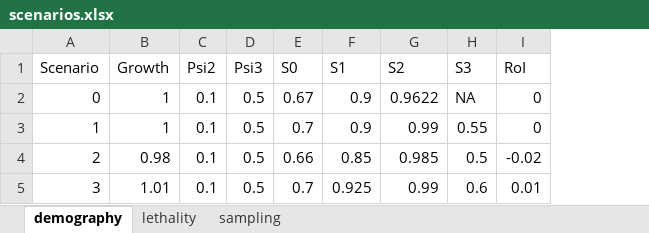
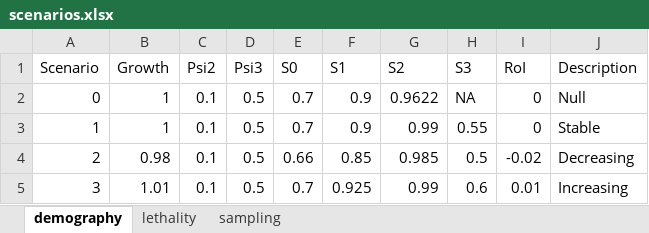
Before and after one commit to eirenjacobson/walrusCKMR, an Excel workbook: simulation/scenarios.xlsx, sheet demography, drawn as a sheet; values as stored, in another font and other column widths than the file's, no borders; the diff names each change by its address in the sheet, - before the commit and + after, or states it on an @@ line.

Commit message:
Added descriptions to scenarios

```diff
--- a/simulation/scenarios.xlsx (sheet demography)
+++ b/simulation/scenarios.xlsx (sheet demography)
+column J (Description), rows 2-5: Null | Stable | Decreasing | Increasing
-E2 (S0): 0.67
+E2 (S0): 0.7
```
Also changed, not shown: sheet sampling.
